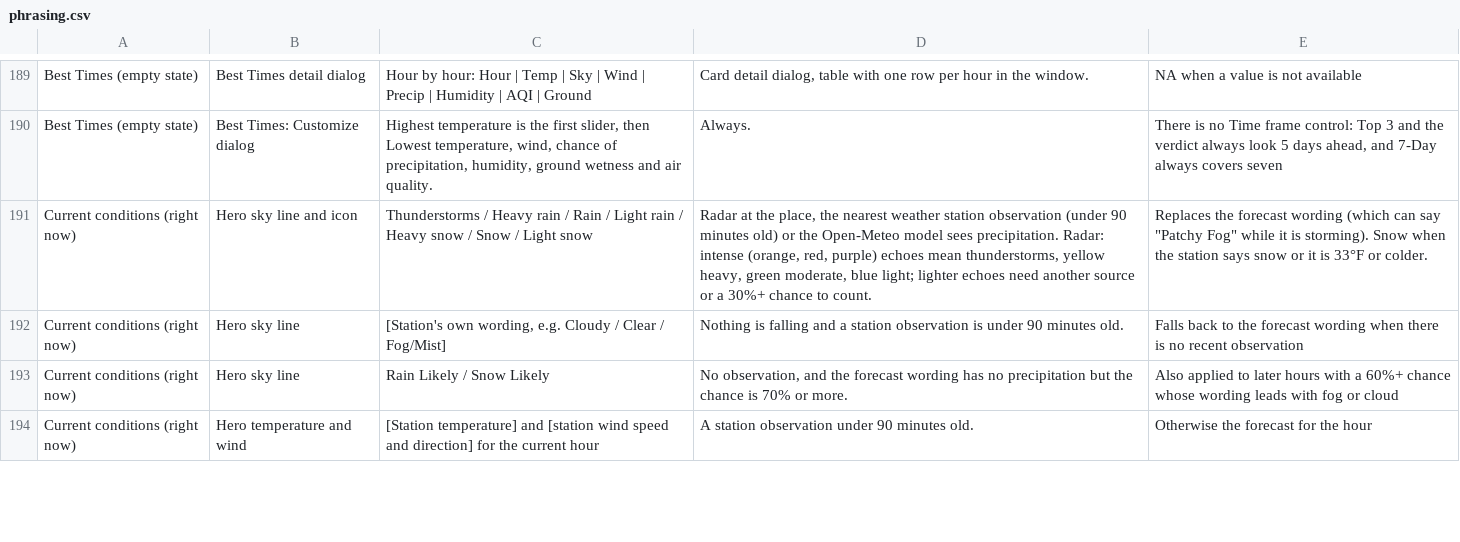
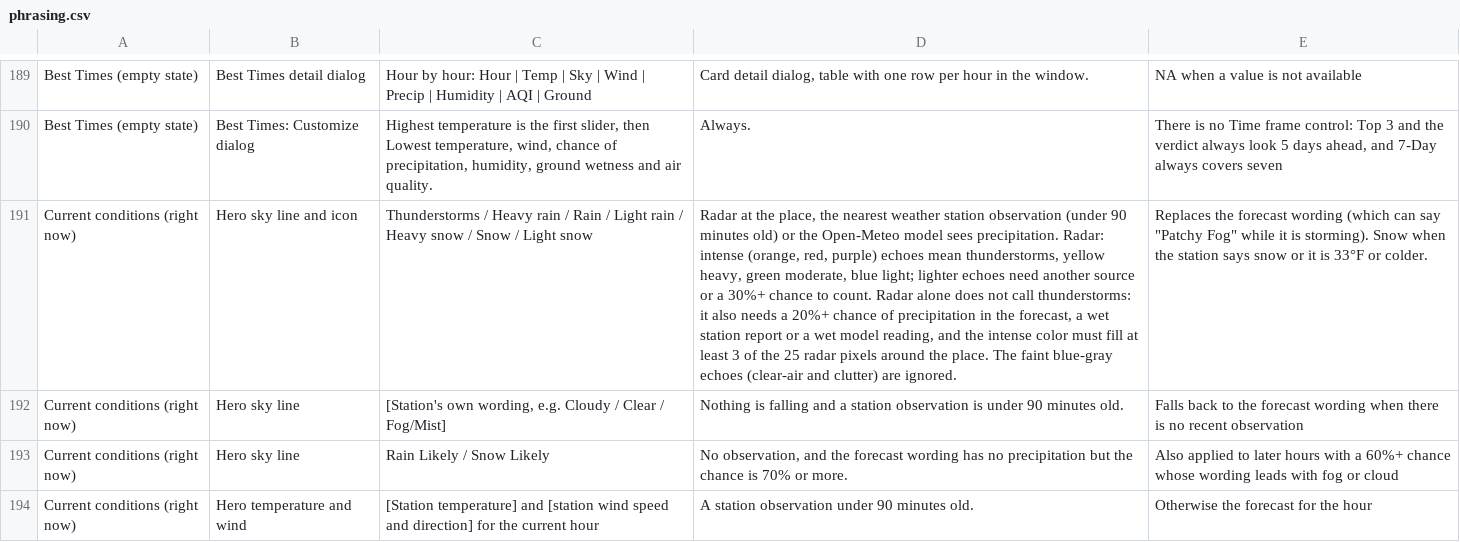
Before and after one commit to jeremyhamann87/Check-the-Wind, a CSV file: phrasing.csv, drawn as a sheet; only a part is shown, gaps mark what is left out; the diff names each change by its address in the sheet, - before the commit and + after, or states it on an @@ line.

```diff
--- a/phrasing.csv
+++ b/phrasing.csv
-D191: …to count.
+D191: …to count. Radar alone does not call thunderstorms: it also needs a 20%+ chance of precipitation in the forecast, a wet station report or a wet model reading, and the intense color must fill at least 3 of the 25 radar pixels around the place. The faint blue-gray echoes (clear-air and clutter) are ignored.
```
Also changed, not shown: 2 other files.
